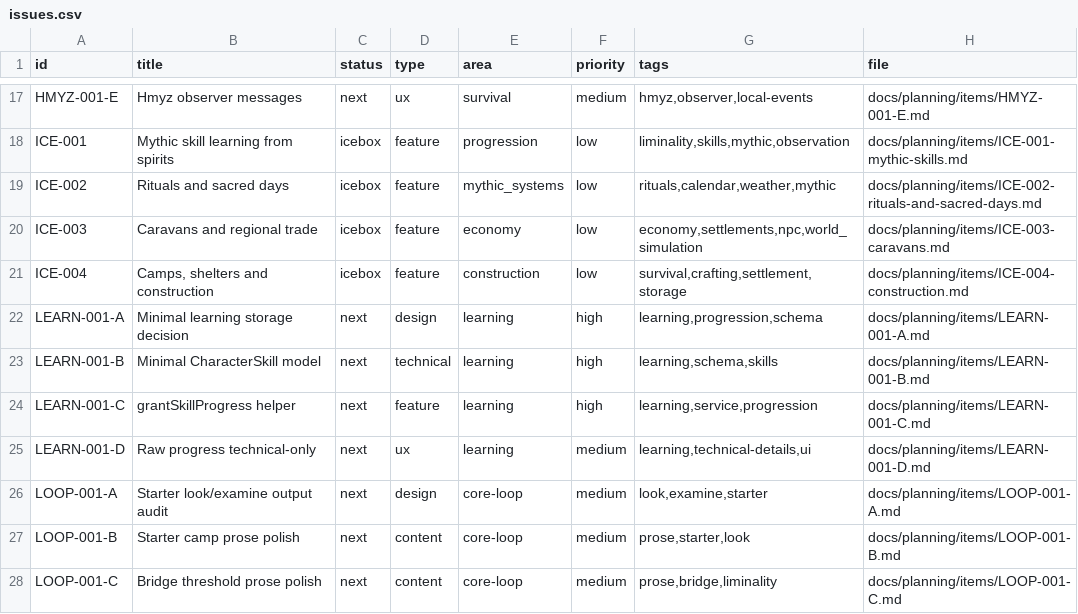
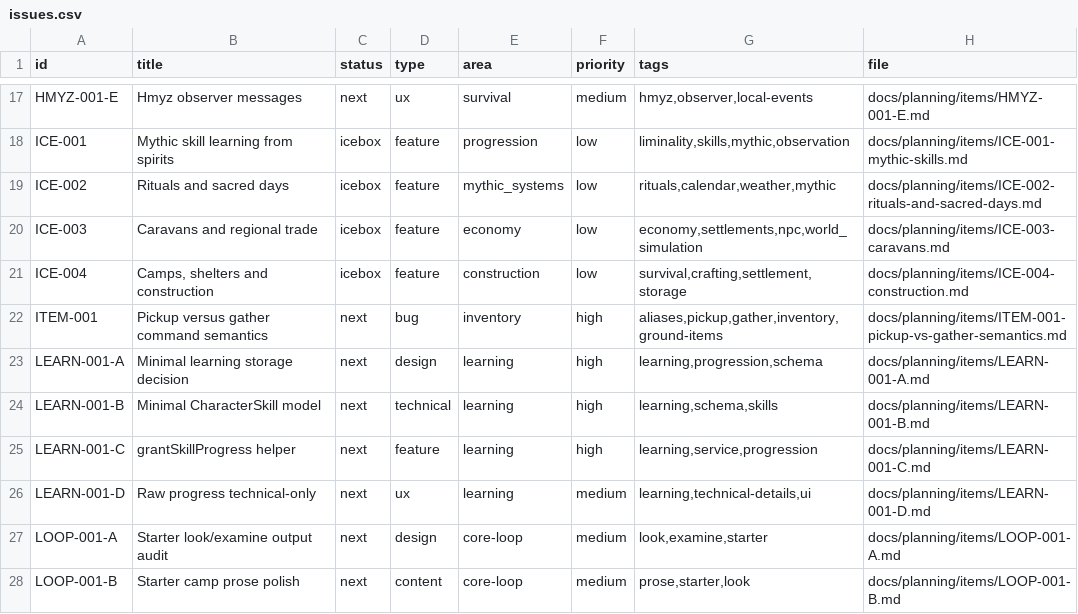
Before and after one commit to q587p/chornolis-marches, a CSV file: docs/planning/exports/issues.csv, drawn as a sheet; only a part is shown, gaps mark what is left out; the shorter side is filled out with more unchanged rows; the diff names each change by its address in the sheet, - before the commit and + after, or states it on an @@ line.

Commit message:
Plan pickup versus gather command semantics

```diff
--- a/docs/planning/exports/issues.csv
+++ b/docs/planning/exports/issues.csv
+row 22: ITEM-001 | Pickup versus gather command semantics | next | bug | inventory | high | aliases,pickup,gather,inventory,ground-items | docs/planning/items/ITEM-001-pickup-vs-gather-semantics.md
```
Also changed, not shown: 5 other files.
